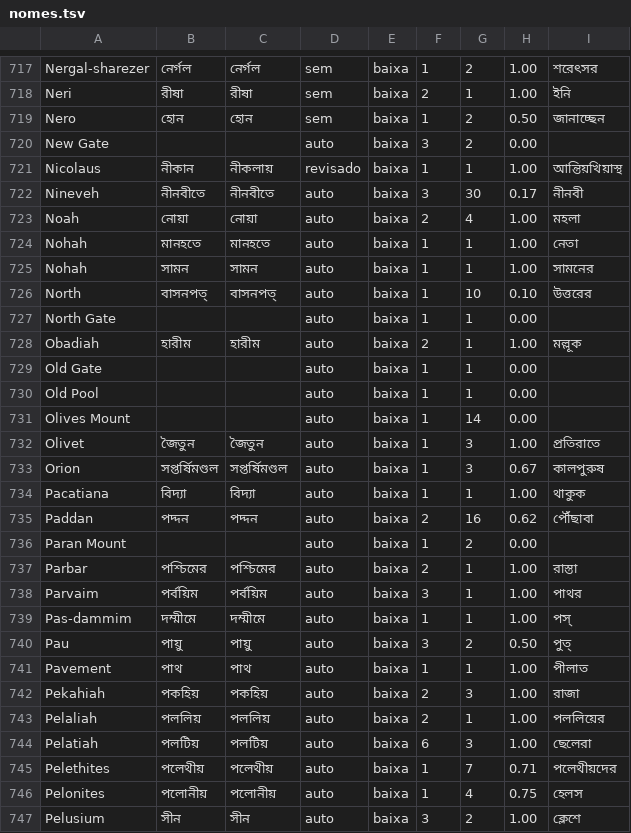
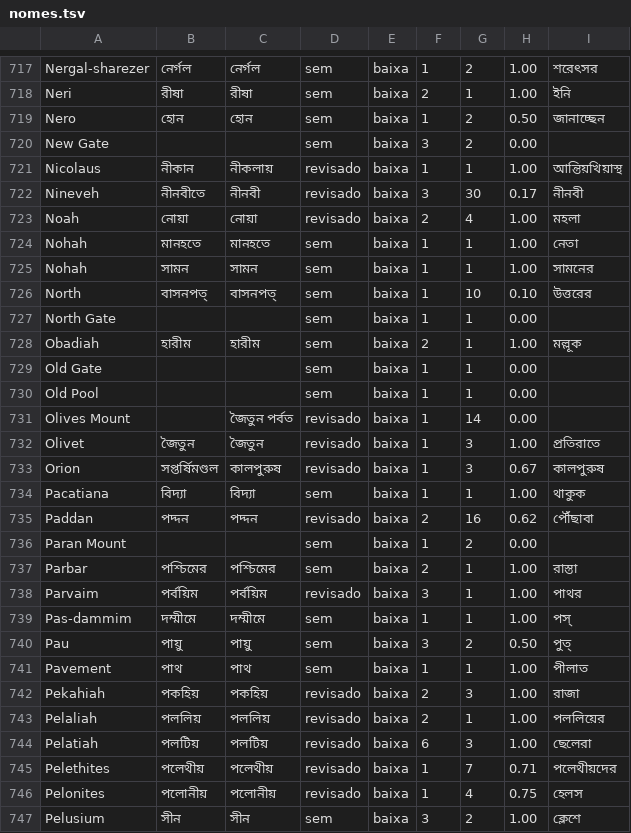
Before and after one commit to alvarosw/sensus, a TSV file: pipeline/ingest/corrections/bn/nomes.tsv, drawn as a sheet; only a part is shown, gaps mark what is left out; the diff covers the shown part only.

```diff
--- a/pipeline/ingest/corrections/bn/nomes.tsv
+++ b/pipeline/ingest/corrections/bn/nomes.tsv
@@ -719,29 +719,29 @@ Neri	রীষা	রীষা	sem	baixa	2	1	1.00	ইনি
 Nero	হোন	হোন	sem	baixa	1	2	0.50	জানাচ্ছেন
-New Gate			auto	baixa	3	2	0.00	
+New Gate			sem	baixa	3	2	0.00	
 Nicolaus	নীকান	নীকলায়	revisado	baixa	1	1	1.00	আন্তিয়খিয়াস্থ
-Nineveh	নীনবীতে	নীনবীতে	auto	baixa	3	30	0.17	নীনবী
-Noah	নোয়া	নোয়া	auto	baixa	2	4	1.00	মহলা
-Nohah	মানহতে	মানহতে	auto	baixa	1	1	1.00	নেতা
-Nohah	সামন	সামন	auto	baixa	1	1	1.00	সামনের
-North	বাসনপত্	বাসনপত্	auto	baixa	1	10	0.10	উত্তরের
-North Gate			auto	baixa	1	1	0.00	
-Obadiah	হারীম	হারীম	auto	baixa	2	1	1.00	মল্লূক
-Old Gate			auto	baixa	1	1	0.00	
-Old Pool			auto	baixa	1	1	0.00	
-Olives Mount			auto	baixa	1	14	0.00	
-Olivet	জৈতুন	জৈতুন	auto	baixa	1	3	1.00	প্রতিরাতে
-Orion	সপ্তর্ষিমণ্ডল	সপ্তর্ষিমণ্ডল	auto	baixa	1	3	0.67	কালপুরুষ
-Pacatiana	বিদ্যা	বিদ্যা	auto	baixa	1	1	1.00	থাকুক
-Paddan	পদ্দন	পদ্দন	auto	baixa	2	16	0.62	পৌঁছাবা
-Paran Mount			auto	baixa	1	2	0.00	
-Parbar	পশ্চিমের	পশ্চিমের	auto	baixa	2	1	1.00	রাস্তা
-Parvaim	পর্বয়িম	পর্বয়িম	auto	baixa	3	1	1.00	পাথর
-Pas-dammim	দম্মীমে	দম্মীমে	auto	baixa	1	1	1.00	পস্
-Pau	পায়ু	পায়ু	auto	baixa	3	2	0.50	পুত্
-Pavement	পাথ	পাথ	auto	baixa	1	1	1.00	পীলাত
-Pekahiah	পকহিয়	পকহিয়	auto	baixa	2	3	1.00	রাজা
-Pelaliah	পললিয়	পললিয়	auto	baixa	2	1	1.00	পললিয়ের
-Pelatiah	পলটিয়	পলটিয়	auto	baixa	6	3	1.00	ছেলেরা
-Pelethites	পলেথীয়	পলেথীয়	auto	baixa	1	7	0.71	পলেথীয়দের
-Pelonites	পলোনীয়	পলোনীয়	auto	baixa	1	4	0.75	হেলস
-Pelusium	সীন	সীন	auto	baixa	3	2	1.00	ক্লেশে
+Nineveh	নীনবীতে	নীনবী	revisado	baixa	3	30	0.17	নীনবী
+Noah	নোয়া	নোয়া	revisado	baixa	2	4	1.00	মহলা
+Nohah	মানহতে	মানহতে	sem	baixa	1	1	1.00	নেতা
+Nohah	সামন	সামন	sem	baixa	1	1	1.00	সামনের
+North	বাসনপত্	বাসনপত্	sem	baixa	1	10	0.10	উত্তরের
+North Gate			sem	baixa	1	1	0.00	
+Obadiah	হারীম	হারীম	sem	baixa	2	1	1.00	মল্লূক
+Old Gate			sem	baixa	1	1	0.00	
+Old Pool			sem	baixa	1	1	0.00	
+Olives Mount		জৈতুন পর্বত	revisado	baixa	1	14	0.00	
+Olivet	জৈতুন	জৈতুন	revisado	baixa	1	3	1.00	প্রতিরাতে
+Orion	সপ্তর্ষিমণ্ডল	কালপুরুষ	revisado	baixa	1	3	0.67	কালপুরুষ
+Pacatiana	বিদ্যা	বিদ্যা	sem	baixa	1	1	1.00	থাকুক
+Paddan	পদ্দন	পদ্দন	revisado	baixa	2	16	0.62	পৌঁছাবা
+Paran Mount			sem	baixa	1	2	0.00	
+Parbar	পশ্চিমের	পশ্চিমের	sem	baixa	2	1	1.00	রাস্তা
+Parvaim	পর্বয়িম	পর্বয়িম	revisado	baixa	3	1	1.00	পাথর
+Pas-dammim	দম্মীমে	দম্মীমে	sem	baixa	1	1	1.00	পস্
+Pau	পায়ু	পায়ু	sem	baixa	3	2	0.50	পুত্
+Pavement	পাথ	পাথ	sem	baixa	1	1	1.00	পীলাত
+Pekahiah	পকহিয়	পকহিয়	revisado	baixa	2	3	1.00	রাজা
+Pelaliah	পললিয়	পললিয়	revisado	baixa	2	1	1.00	পললিয়ের
+Pelatiah	পলটিয়	পলটিয়	revisado	baixa	6	3	1.00	ছেলেরা
+Pelethites	পলেথীয়	পলেথীয়	revisado	baixa	1	7	0.71	পলেথীয়দের
+Pelonites	পলোনীয়	পলোনীয়	revisado	baixa	1	4	0.75	হেলস
+Pelusium	সীন	সীন	sem	baixa	3	2	1.00	ক্লেশে
```
Also changed, not shown: 161 edited cells elsewhere in this file, 1 other file.
